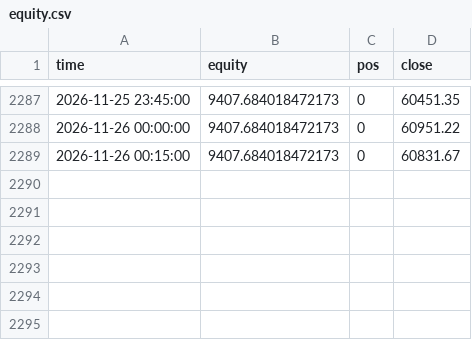
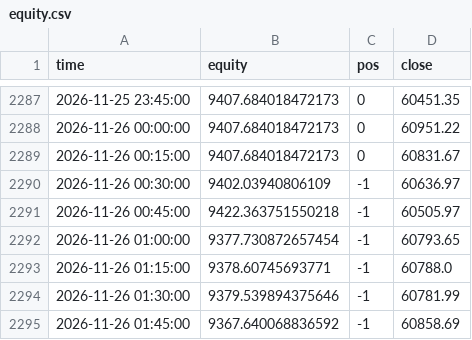
Before and after one commit to undaviyabrijesh-sys/Crypto-backtest-lab, a CSV file: paper/equity.csv, drawn as a sheet; only a part is shown, gaps mark what is left out.

Commit message:
paper update

```diff
--- a/paper/equity.csv
+++ b/paper/equity.csv
@@ -2289 +2289,7 @@ time,equity,pos,close
 2026-11-26 00:15:00,9407.684018472173,0,60831.67
+2026-11-26 00:30:00,9402.03940806109,-1,60636.97
+2026-11-26 00:45:00,9422.363751550218,-1,60505.97
+2026-11-26 01:00:00,9377.730872657454,-1,60793.65
+2026-11-26 01:15:00,9378.60745693771,-1,60788.0
+2026-11-26 01:30:00,9379.539894375646,-1,60781.99
+2026-11-26 01:45:00,9367.640068836592,-1,60858.69
```
Also changed, not shown: 1 other file.
